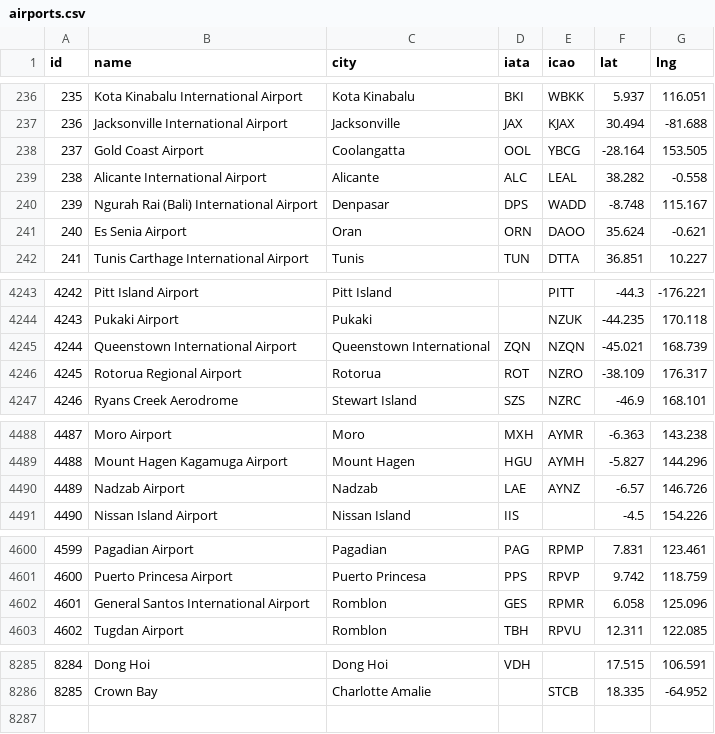
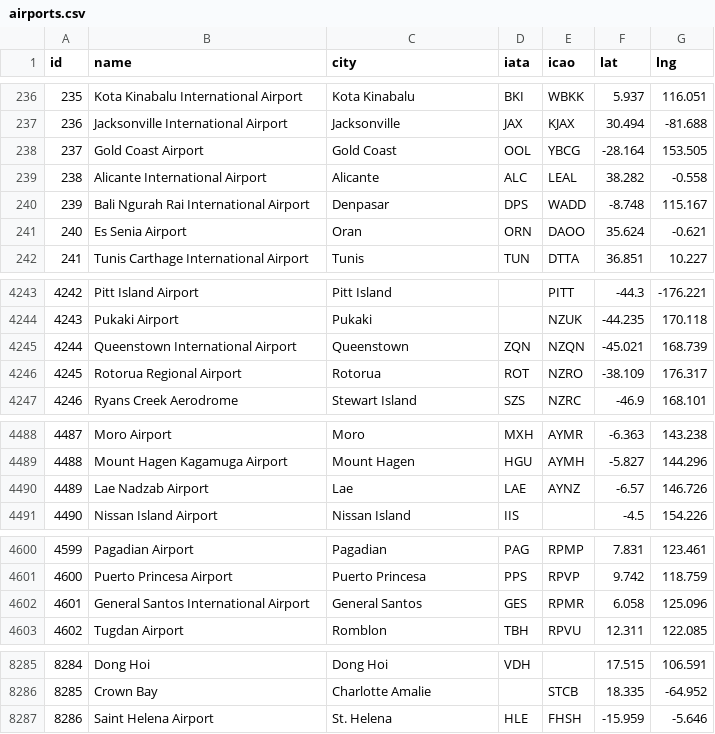
Before and after one commit to markusenglund/great-circle-map, a CSV file: public/airports.csv, drawn as a sheet; only a part is shown, gaps mark what is left out; the diff covers the shown part only.

Commit message:
manually fix bad database entries

```diff
--- a/public/airports.csv
+++ b/public/airports.csv
@@ -237,5 +237,5 @@ id,name,city,iata,icao,lat,lng
 236,Jacksonville International Airport,Jacksonville,JAX,KJAX,30.494,-81.688
-237,Gold Coast Airport,Coolangatta,OOL,YBCG,-28.164,153.505
+237,Gold Coast Airport,Gold Coast,OOL,YBCG,-28.164,153.505
 238,Alicante International Airport,Alicante,ALC,LEAL,38.282,-0.558
-239,Ngurah Rai (Bali) International Airport,Denpasar,DPS,WADD,-8.748,115.167
+239,Bali Ngurah Rai International Airport,Denpasar,DPS,WADD,-8.748,115.167
 240,Es Senia Airport,Oran,ORN,DAOO,35.624,-0.621
@@ -4244,3 +4244,3 @@ id,name,city,iata,icao,lat,lng
 4243,Pukaki Airport,Pukaki,,NZUK,-44.235,170.118
-4244,Queenstown International Airport,Queenstown International,ZQN,NZQN,-45.021,168.739
+4244,Queenstown International Airport,Queenstown,ZQN,NZQN,-45.021,168.739
 4245,Rotorua Regional Airport,Rotorua,ROT,NZRO,-38.109,176.317
@@ -4489,3 +4489,3 @@ id,name,city,iata,icao,lat,lng
 4488,Mount Hagen Kagamuga Airport,Mount Hagen,HGU,AYMH,-5.827,144.296
-4489,Nadzab Airport,Nadzab,LAE,AYNZ,-6.57,146.726
+4489,Lae Nadzab Airport,Lae,LAE,AYNZ,-6.57,146.726
 4490,Nissan Island Airport,Nissan Island,IIS,,-4.5,154.226
@@ -4601,3 +4601,3 @@ id,name,city,iata,icao,lat,lng
 4600,Puerto Princesa Airport,Puerto Princesa,PPS,RPVP,9.742,118.759
-4601,General Santos International Airport,Romblon,GES,RPMR,6.058,125.096
+4601,General Santos International Airport,General Santos,GES,RPMR,6.058,125.096
 4602,Tugdan Airport,Romblon,TBH,RPVU,12.311,122.085
@@ -8286 +8286,2 @@ id,name,city,iata,icao,lat,lng
 8285,Crown Bay,Charlotte Amalie,,STCB,18.335,-64.952
+8286,Saint Helena Airport,St. Helena,HLE,FHSH,-15.959,-5.646
```
Also changed, not shown: 1 edited cell elsewhere in this file.
